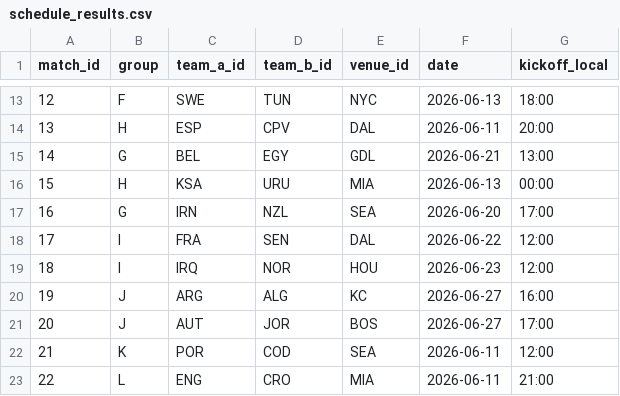
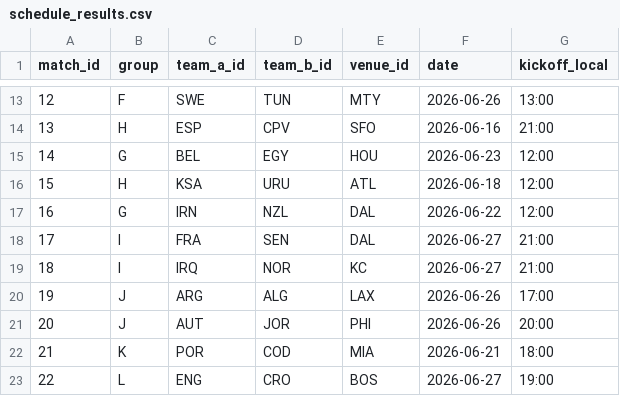
Before and after one commit to hamidnakhaei/FIFA2026CORS, a CSV file: 2-Step Algorithm/outputs/schedule_results.csv, drawn as a sheet; only a part is shown, gaps mark what is left out; the diff covers the shown part only.

```diff
--- a/2-Step Algorithm/outputs/schedule_results.csv
+++ b/2-Step Algorithm/outputs/schedule_results.csv
@@ -13,11 +13,11 @@ match_id,group,team_a_id,team_b_id,venue_id,date,kickoff_local
-12,F,SWE,TUN,NYC,2026-06-13,18:00
-13,H,ESP,CPV,DAL,2026-06-11,20:00
-14,G,BEL,EGY,GDL,2026-06-21,13:00
-15,H,KSA,URU,MIA,2026-06-13,00:00
-16,G,IRN,NZL,SEA,2026-06-20,17:00
-17,I,FRA,SEN,DAL,2026-06-22,12:00
-18,I,IRQ,NOR,HOU,2026-06-23,12:00
-19,J,ARG,ALG,KC,2026-06-27,16:00
-20,J,AUT,JOR,BOS,2026-06-27,17:00
-21,K,POR,COD,SEA,2026-06-11,12:00
-22,L,ENG,CRO,MIA,2026-06-11,21:00
+12,F,SWE,TUN,MTY,2026-06-26,13:00
+13,H,ESP,CPV,SFO,2026-06-16,21:00
+14,G,BEL,EGY,HOU,2026-06-23,12:00
+15,H,KSA,URU,ATL,2026-06-18,12:00
+16,G,IRN,NZL,DAL,2026-06-22,12:00
+17,I,FRA,SEN,DAL,2026-06-27,21:00
+18,I,IRQ,NOR,KC,2026-06-27,21:00
+19,J,ARG,ALG,LAX,2026-06-26,17:00
+20,J,AUT,JOR,PHI,2026-06-26,20:00
+21,K,POR,COD,MIA,2026-06-21,18:00
+22,L,ENG,CRO,BOS,2026-06-27,19:00
```
Also changed, not shown: 168 edited cells elsewhere in this file, 2-Step Algorithm/outputs/base_camp_results.csv, 30 other files.
